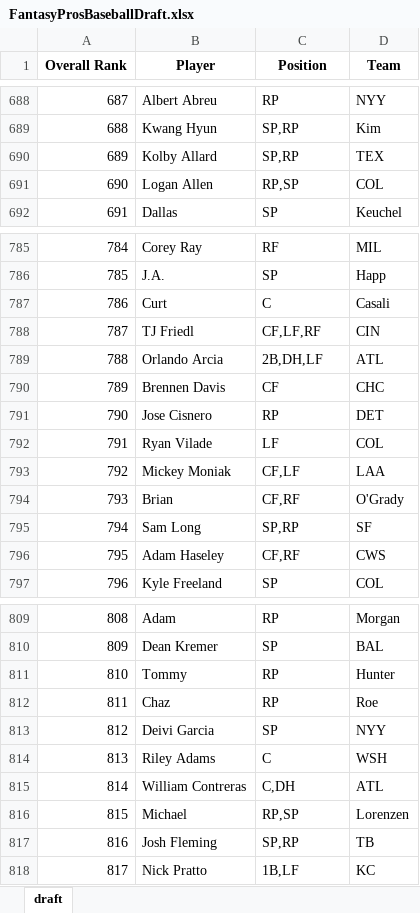
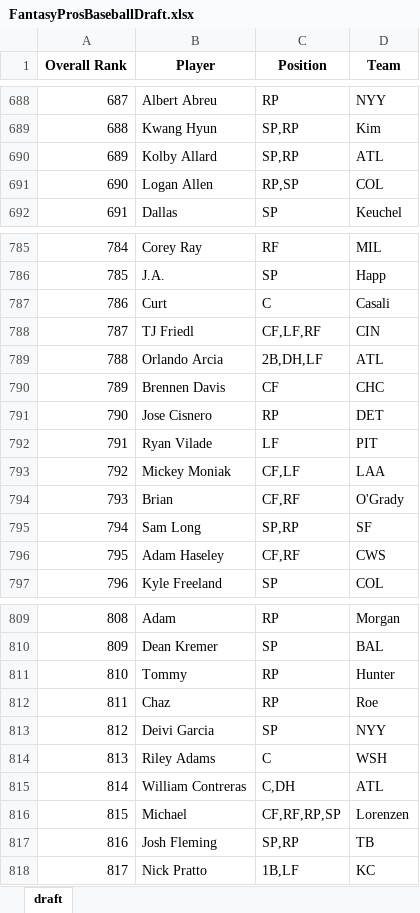
Before and after one commit to barbacbd/FantasyRankings, an Excel workbook: docs/FantasyProsBaseballDraft.xlsx, sheet draft, drawn as a sheet; only a part is shown, gaps mark what is left out; values as stored, in another font and other column widths than the file's, no borders; the diff covers the shown part only; the diff names each change by its address in the sheet, - before the commit and + after, or states it on an @@ line.

```diff
--- a/docs/FantasyProsBaseballDraft.xlsx (sheet draft)
+++ b/docs/FantasyProsBaseballDraft.xlsx (sheet draft)
-D690 (Team): TEX
+D690 (Team): ATL
-D792 (Team): COL
+D792 (Team): PIT
-C816 (Position): RP,SP
+C816 (Position): CF,RF,RP,SP
```
Also changed, not shown: 9 edited cells elsewhere in this sheet, docs/FantasyProsBasketballDraft.xlsx, docs/FantasyProsFootballDraft.xlsx, 5 other files.
